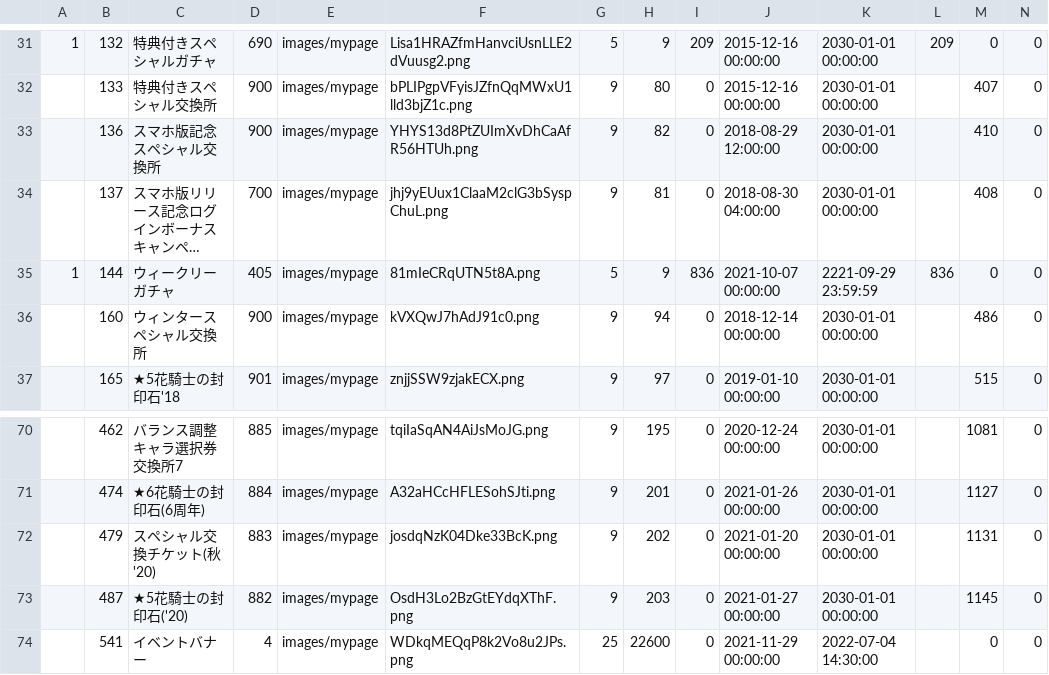
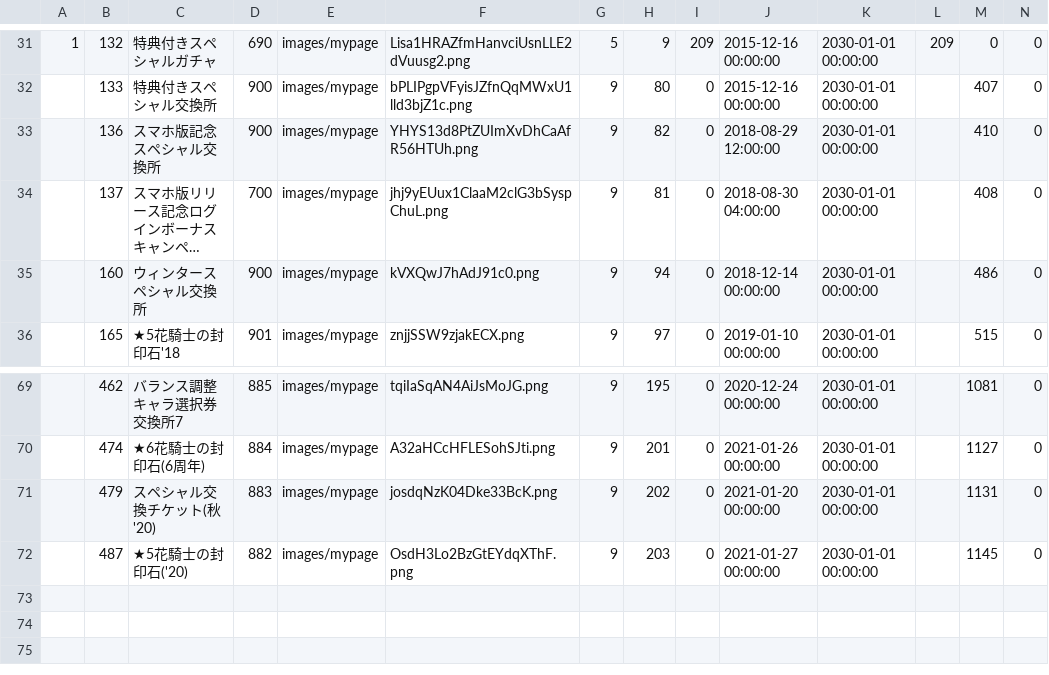
Before and after one commit to game4353/fkg_data, a TSV file: master/masterHomeBanner.tsv, drawn as a sheet; only a part is shown, gaps mark what is left out; long unchanged cells end in …; rows hold the shown columns only; the diff names each change by its address in the sheet, - before the commit and + after, or states it on an @@ line.

```diff
--- a/master/masterHomeBanner.tsv
+++ b/master/masterHomeBanner.tsv
-row 35: 1 | 144 | ウィークリーガチャ | 405 | images/mypage | 81mIeCRqUTN5t8A.png | 5 | 9 | 836 | 2021-10-07 00:00:00 | 2221-09-29 23:59:59 | 836 | 0 | 0
-row 74:  | 541 | イベントバナー | 4 | images/mypage | WDkqMEQqP8k2Vo8u2JPs.png | 25 | 22600 | 0 | 2021-11-29 00:00:00 | 2022-07-04 14:30:00 |  | 0 | 0
```
Also changed, not shown: master/masterCharacterQuest.tsv, master/masterDungeon.tsv, 14 other files.
